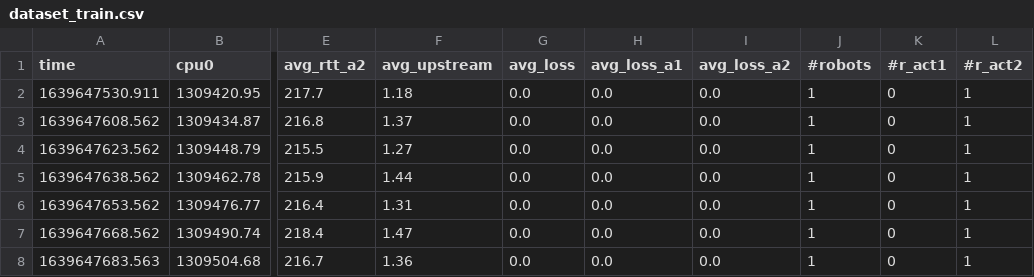
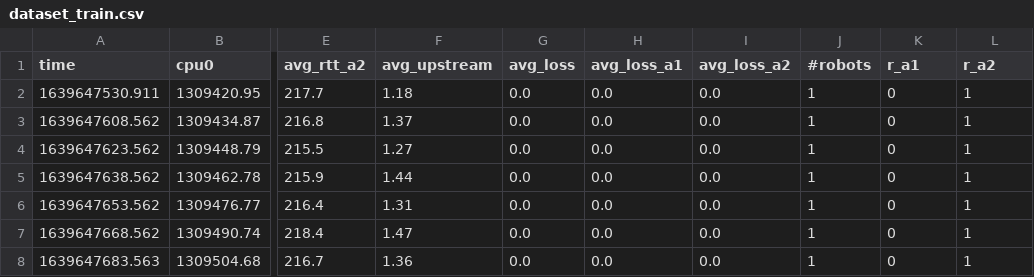
Before and after one commit to asgamb/FFB, a CSV file: data/dataset_train.csv, drawn as a sheet; only a part is shown, gaps mark what is left out; the diff names each change by its address in the sheet, - before the commit and + after, or states it on an @@ line.

Commit message:
enabled train and tested selectable features

```diff
--- a/data/dataset_train.csv
+++ b/data/dataset_train.csv
-K1: #r_act1
+K1: r_a1
-L1: #r_act2
+L1: r_a2
```
Also changed, not shown: 8 other files.
